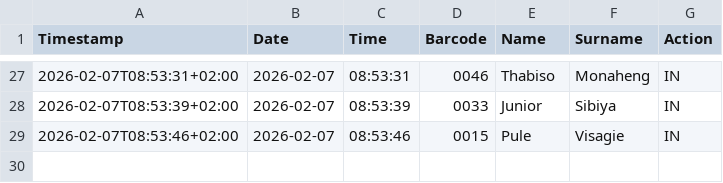
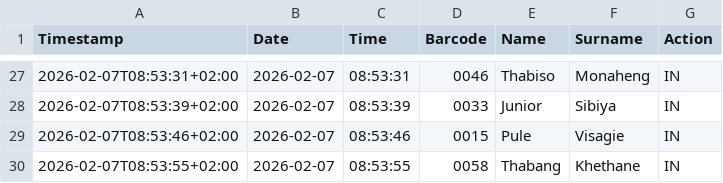
Before and after one commit to Thoko654/Attendance-Register-, a CSV file: data/attendance_log.csv, drawn as a sheet; only a part is shown, gaps mark what is left out; the diff names each change by its address in the sheet, - before the commit and + after, or states it on an @@ line.

Commit message:
Update data/attendance_log.csv

```diff
--- a/data/attendance_log.csv
+++ b/data/attendance_log.csv
+row 30: 2026-02-07T08:53:55+02:00 | 2026-02-07 | 08:53:55 | 0058 | Thabang | Khethane | IN
```
